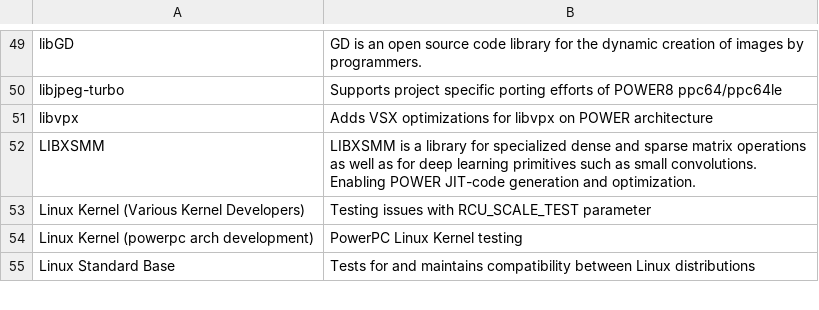
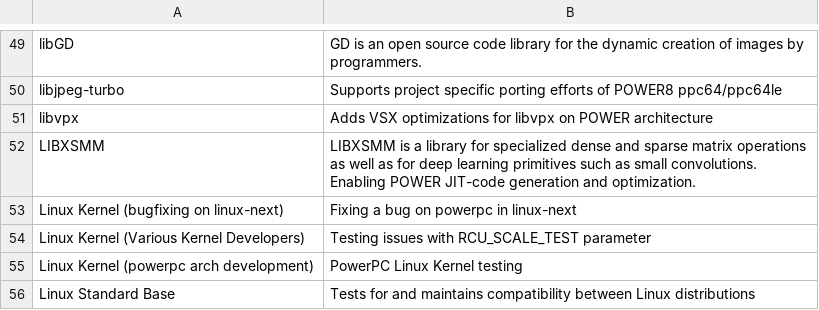
Before and after one commit to osuosl/osuosl-pelican, a CSV file: content/services/csv/powerdev_open_source_projects.csv, drawn as a sheet; only a part is shown, gaps mark what is left out; the diff names each change by its address in the sheet, - before the commit and + after, or states it on an @@ line.

Commit message:
Add linux bugfixing on power to hosted projects
Signed-off-by: Robert Detjens <detjensrobert@osuosl.org>

```diff
--- a/content/services/csv/powerdev_open_source_projects.csv
+++ b/content/services/csv/powerdev_open_source_projects.csv
+row 53: Linux Kernel (bugfixing on linux-next) | Fixing a bug on powerpc in linux-next
```
Also changed, not shown: 1 other file.
